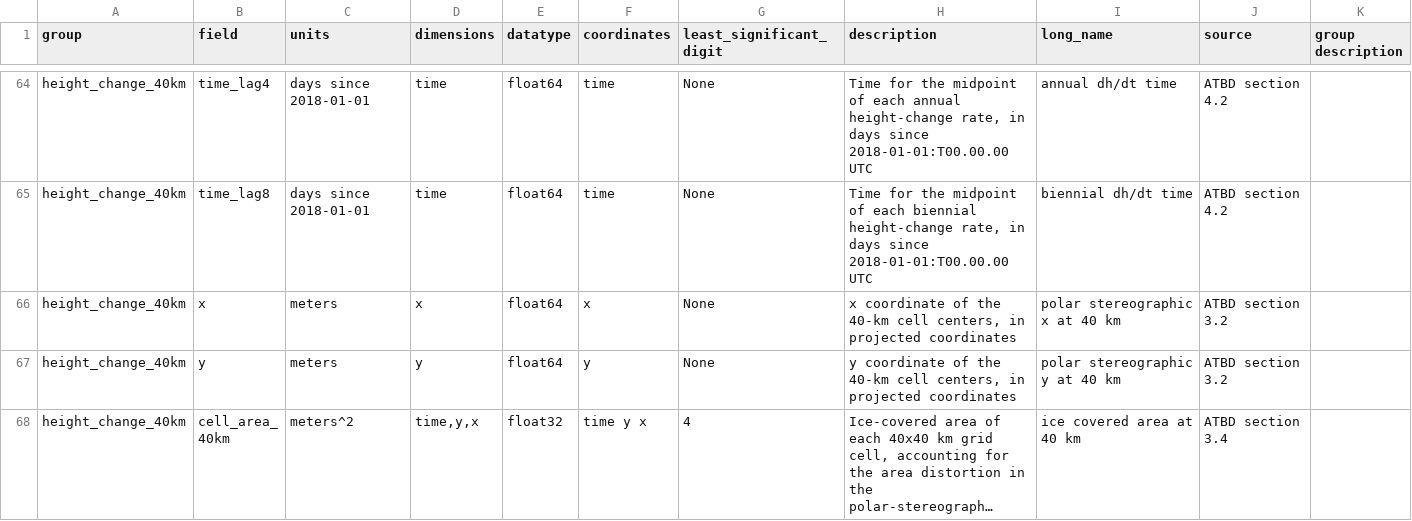
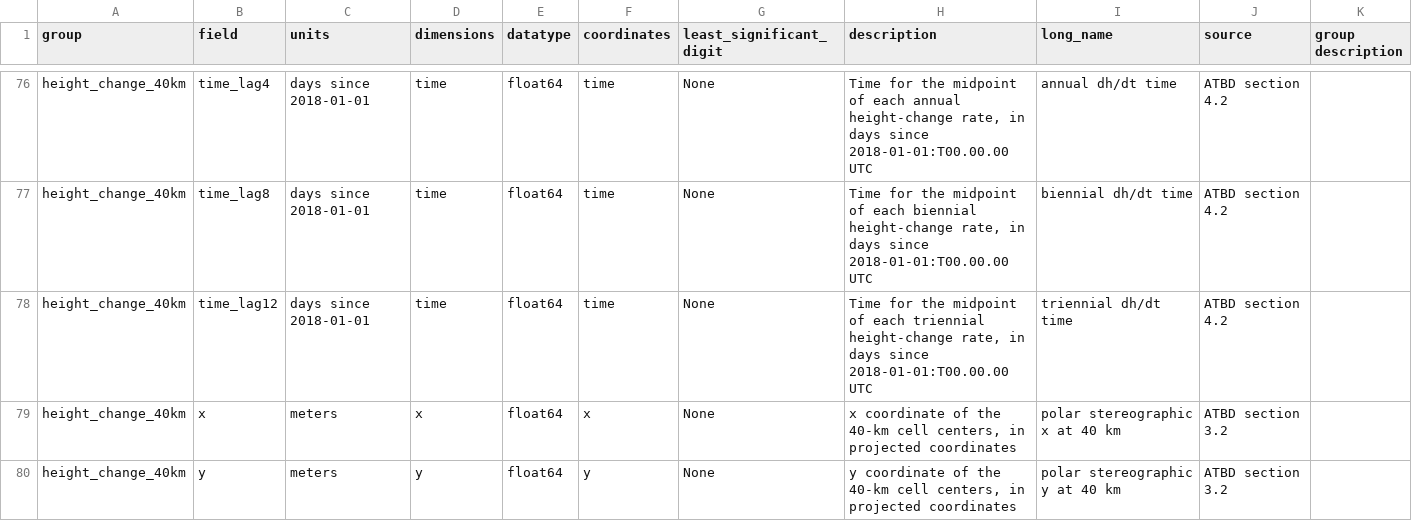
Before and after one commit to SmithB/ATL1415, a CSV file: ATL1415/resources/ATL15_output_attrs.csv, drawn as a sheet; only a part is shown, gaps mark what is left out; the shorter side is filled out with more unchanged rows; long unchanged cells end in …; the diff covers the shown part only; the diff names each change by its address in the sheet, - before the commit and + after, or states it on an @@ line.

Commit message:
add lag12 capacity and time-varying cell_area variables

```diff
--- a/ATL1415/resources/ATL15_output_attrs.csv
+++ b/ATL1415/resources/ATL15_output_attrs.csv
+row 78: height_change_40km | time_lag12 | days since 2018-01-01 | time | float64 | time | None | Time for the midpoint of each triennial height-change rate, in days since 2018-01-01:T00.00.00 UTC | triennial dh/dt time | ATBD section 4.2
```
Also changed, not shown: 15 added rows and 1 edited cell elsewhere in this file, 1 other file.
